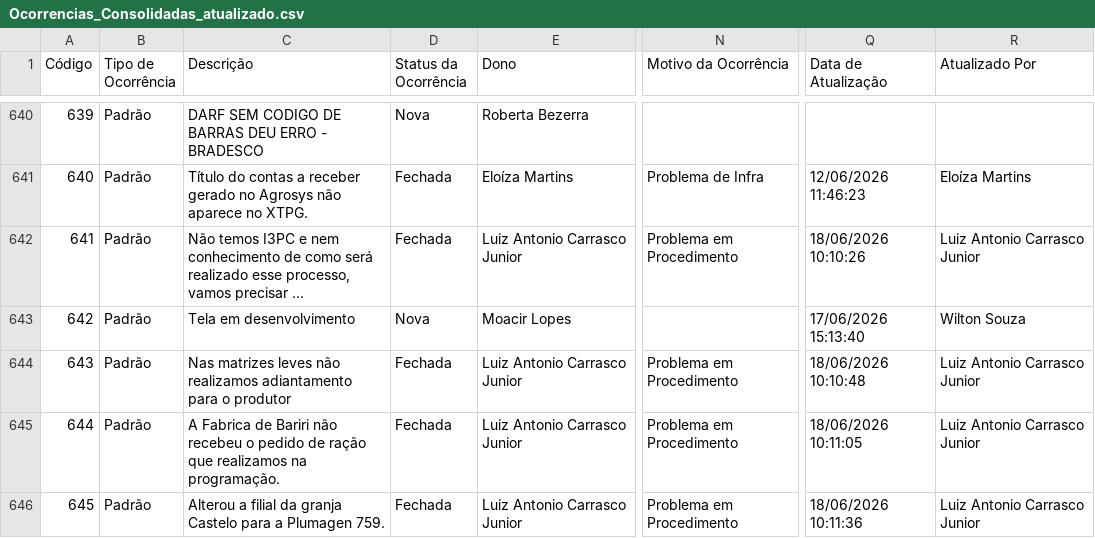
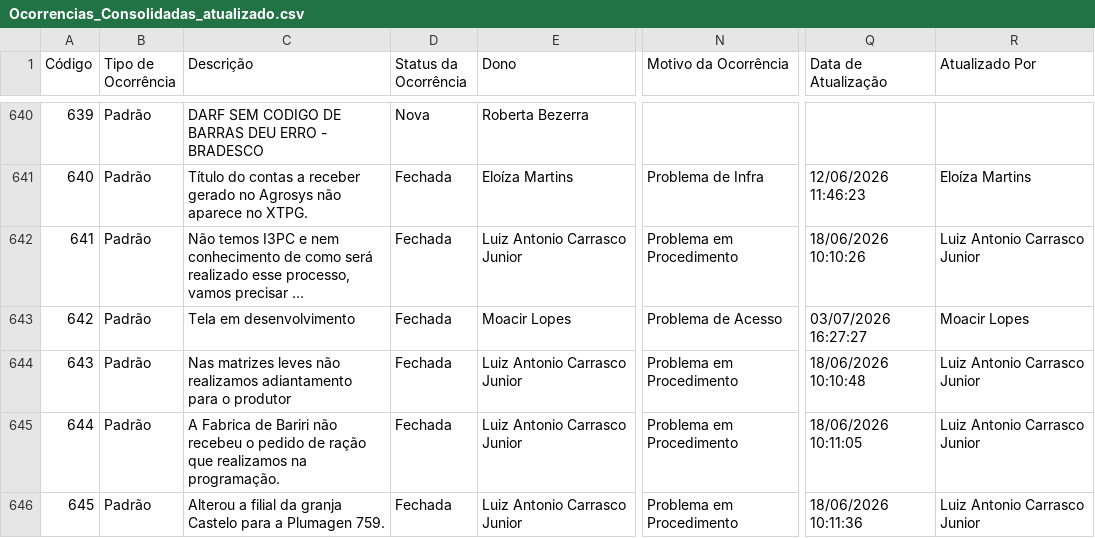
Before and after one commit to Josimesio/SIT_Conecta, a CSV file: output/Ocorrencias_Consolidadas_atualizado.csv, drawn as a sheet; only a part is shown, gaps mark what is left out; long unchanged cells end in …; the diff covers the shown part only; the diff names each change by its address in the sheet, - before the commit and + after, or states it on an @@ line.

Commit message:
Atualização 06.07.2026 08:30

```diff
--- a/output/Ocorrencias_Consolidadas_atualizado.csv
+++ b/output/Ocorrencias_Consolidadas_atualizado.csv
-D643 (Status da Ocorrência): Nova
+D643 (Status da Ocorrência): Fechada
-N643 (Motivo da Ocorrência): (empty)
+N643 (Motivo da Ocorrência): Problema de Acesso
-Q643 (Data de Atualização): 17/06/2026 15:13:40
+Q643 (Data de Atualização): 03/07/2026 16:27:27
-R643 (Atualizado Por): Wilton Souza
+R643 (Atualizado Por): Moacir Lopes
```
Also changed, not shown: 1 added row and 35 edited cells elsewhere in this file, 2 other files.
